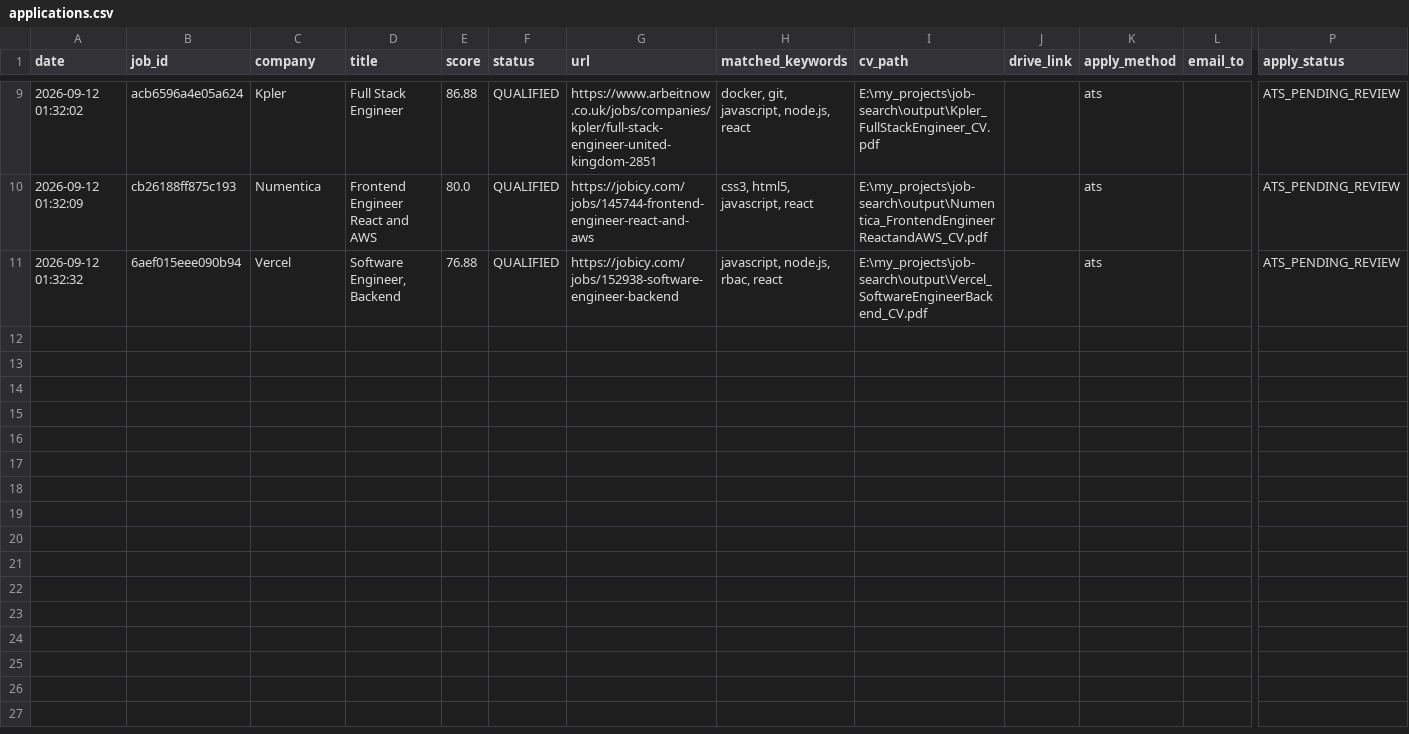
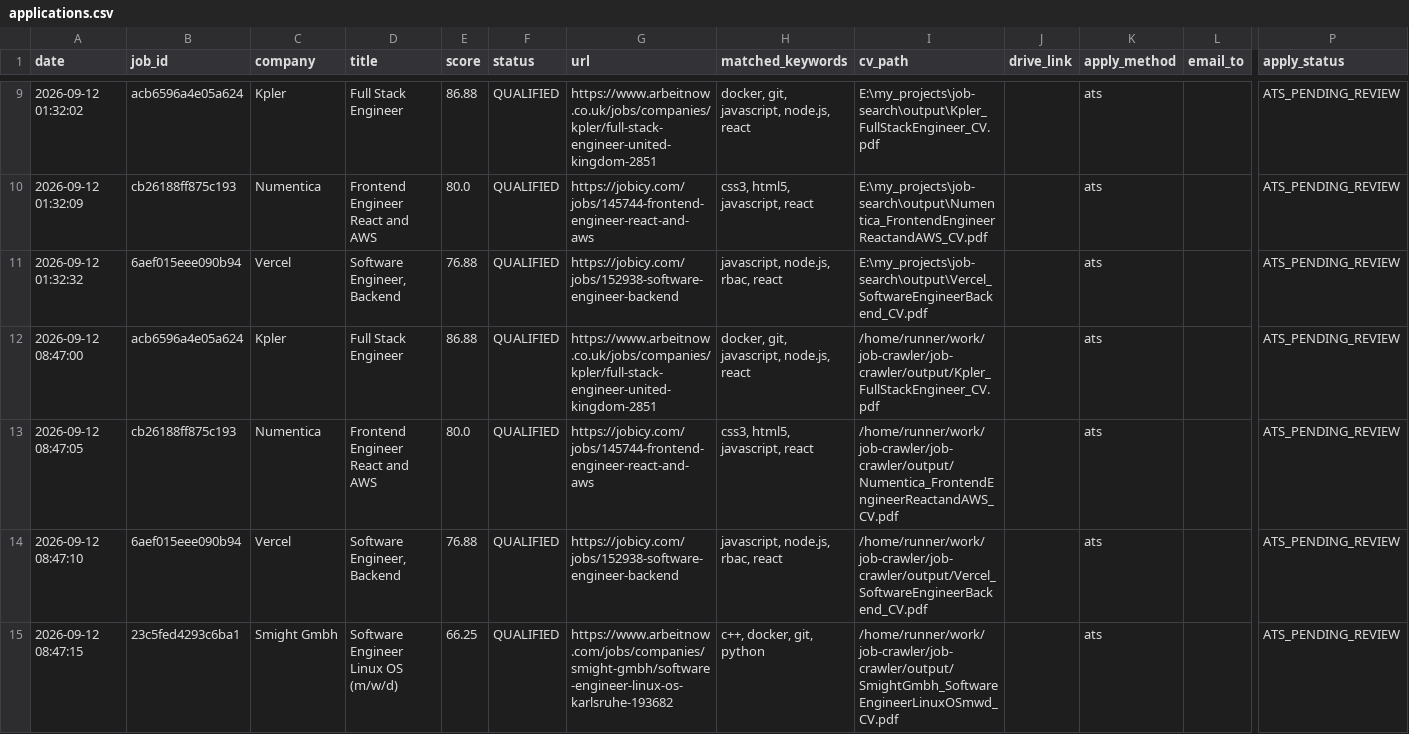
Before and after one commit to saiefadnan/job-crawler, a CSV file: data/applications.csv, drawn as a sheet; only a part is shown, gaps mark what is left out; rows hold the shown columns only; the diff names each change by its address in the sheet, - before the commit and + after, or states it on an @@ line.

```diff
--- a/data/applications.csv
+++ b/data/applications.csv
+row 12: 2026-09-12 08:47:00 | acb6596a4e05a624 | Kpler | Full Stack Engineer | 86.88 | QUALIFIED | https://www.arbeitnow.co.uk/jobs/companies/kpler/full-stack-engineer-united-kingdom-2851 | docker, git, javascript, node.js, react | /home/runner/work/job-crawler/job-crawler/output/Kpler_FullStackEngineer_CV.pdf |  | ats |  | ATS_PENDING_REVIEW
+row 13: 2026-09-12 08:47:05 | cb26188ff875c193 | Numentica | Frontend Engineer React and AWS | 80.0 | QUALIFIED | https://jobicy.com/jobs/145744-frontend-engineer-react-and-aws | css3, html5, javascript, react | /home/runner/work/job-crawler/job-crawler/output/Numentica_FrontendEngineerReactandAWS_CV.pdf |  | ats |  | ATS_PENDING_REVIEW
+row 14: 2026-09-12 08:47:10 | 6aef015eee090b94 | Vercel | Software Engineer, Backend | 76.88 | QUALIFIED | https://jobicy.com/jobs/152938-software-engineer-backend | javascript, node.js, rbac, react | /home/runner/work/job-crawler/job-crawler/output/Vercel_SoftwareEngineerBackend_CV.pdf |  | ats |  | ATS_PENDING_REVIEW
+row 15: 2026-09-12 08:47:15 | 23c5fed4293c6ba1 | Smight Gmbh | Software Engineer Linux OS (m/w/d) | 66.25 | QUALIFIED | https://www.arbeitnow.com/jobs/companies/smight-gmbh/software-engineer-linux-os-karlsruhe-193682 | c++, docker, git, python | /home/runner/work/job-crawler/job-crawler/output/SmightGmbh_SoftwareEngineerLinuxOSmwd_CV.pdf |  | ats |  | ATS_PENDING_REVIEW
```
Also changed, not shown: 1 other file.
